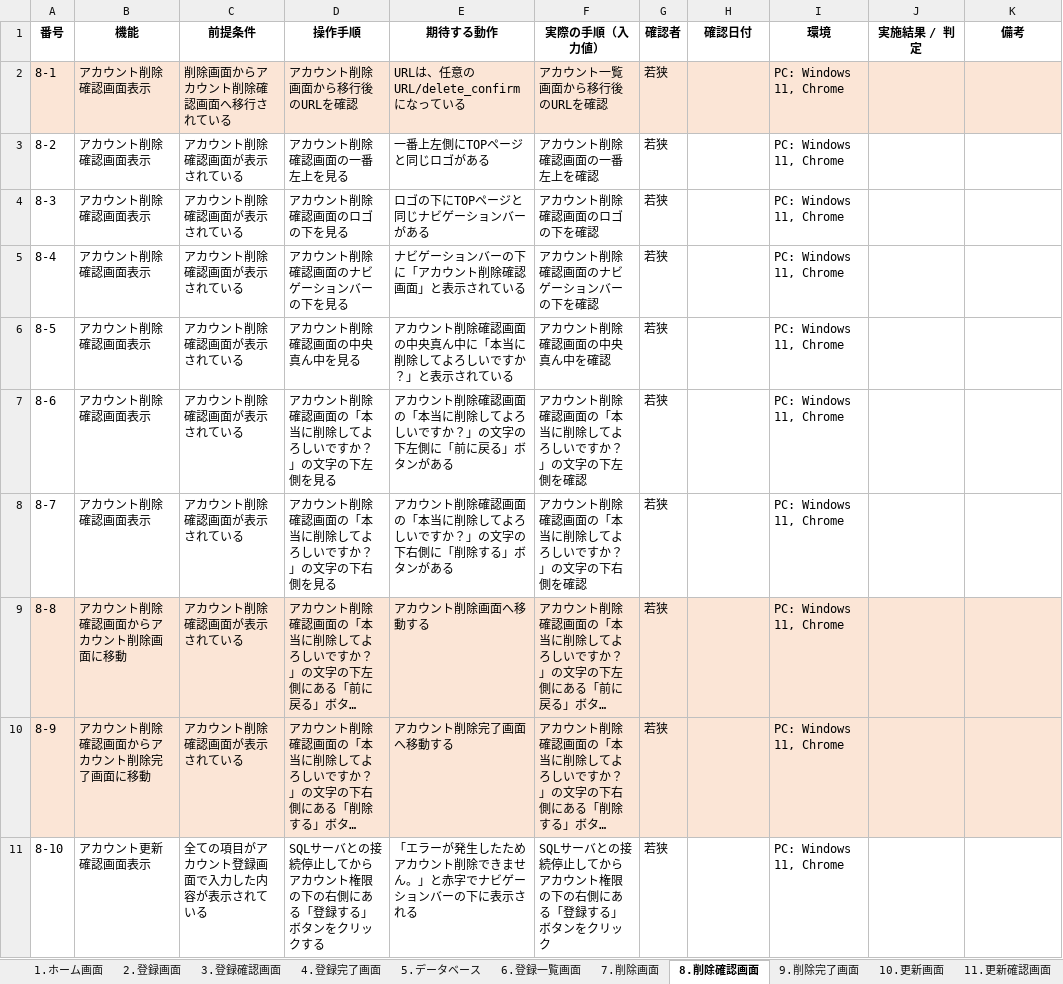
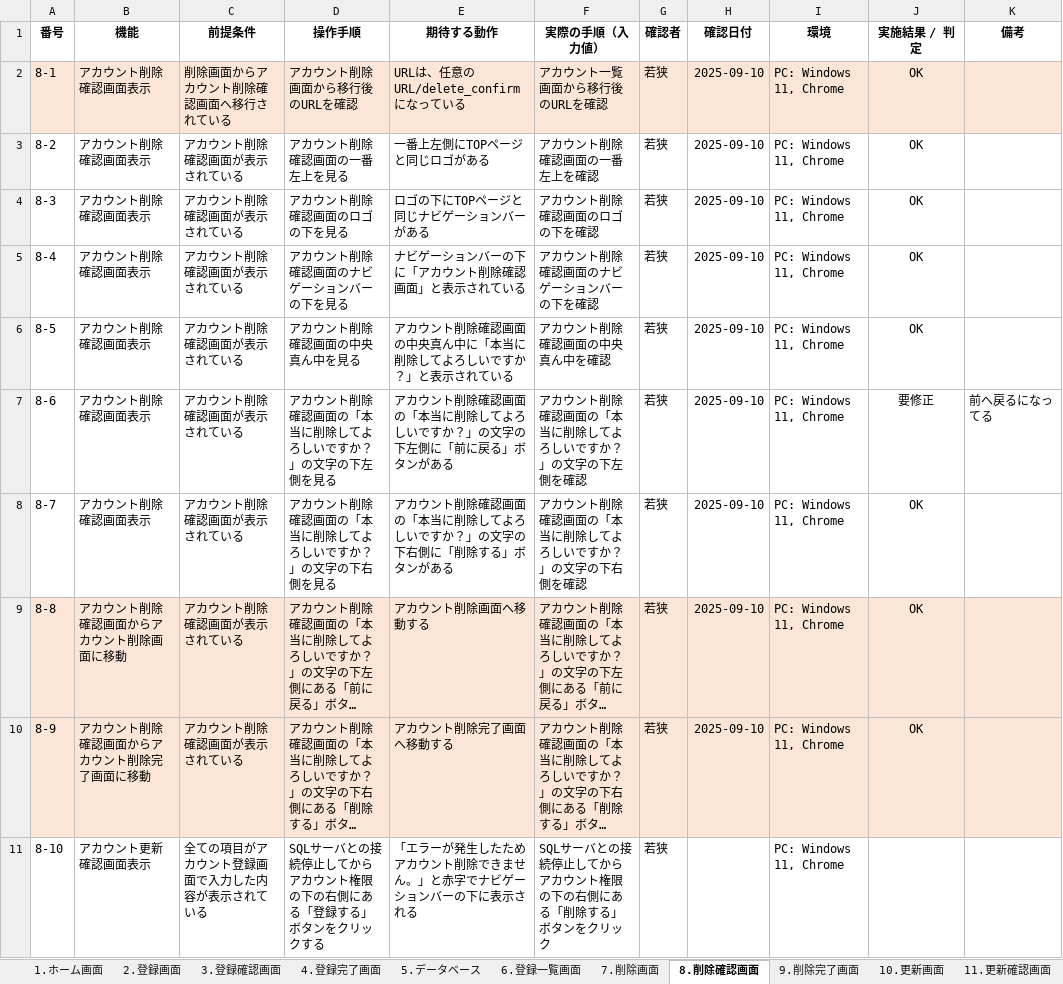
Before and after one commit to waka-di/-, an Excel workbook: テスト指示書Ver3.xlsx, sheet 8.削除確認画面, drawn as a sheet; long unchanged cells end in …; values as stored, in another font and other column widths than the file's, no borders; the diff names each change by its address in the sheet, - before the commit and + after, or states it on an @@ line.

```diff
--- a/テスト指示書Ver3.xlsx (sheet 8.削除確認画面)
+++ b/テスト指示書Ver3.xlsx (sheet 8.削除確認画面)
-H2:H10 (確認日付): (empty)
+H2:H10 (確認日付): 2025-09-10
-J2:J6 (実施結果 / 判定): (empty)
+J2:J6 (実施結果 / 判定): OK
-J7 (実施結果 / 判定): (empty)
+J7 (実施結果 / 判定): 要修正
-K7 (備考): (empty)
+K7 (備考): 前へ戻るになってる
-J8:J10 (実施結果 / 判定): (empty)
+J8:J10 (実施結果 / 判定): OK
-F11 (実際の手順（入力値）): SQLサーバとの接続停止してからアカウント権限の下の右側にある「登録する」ボタンをクリック
+F11 (実際の手順（入力値）): SQLサーバとの接続停止してからアカウント権限の下の右側にある「削除する」ボタンをクリック
```
Also changed, not shown: sheet 7.削除画面, sheet 10.更新画面, sheet 9.削除完了画面, sheet 5.データベース, sheet 1.ホーム画面.
